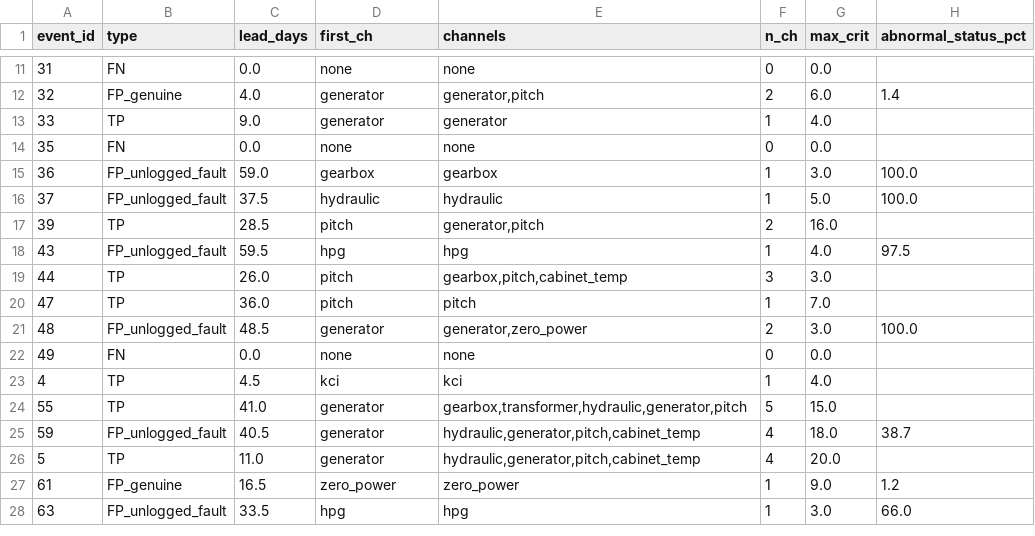
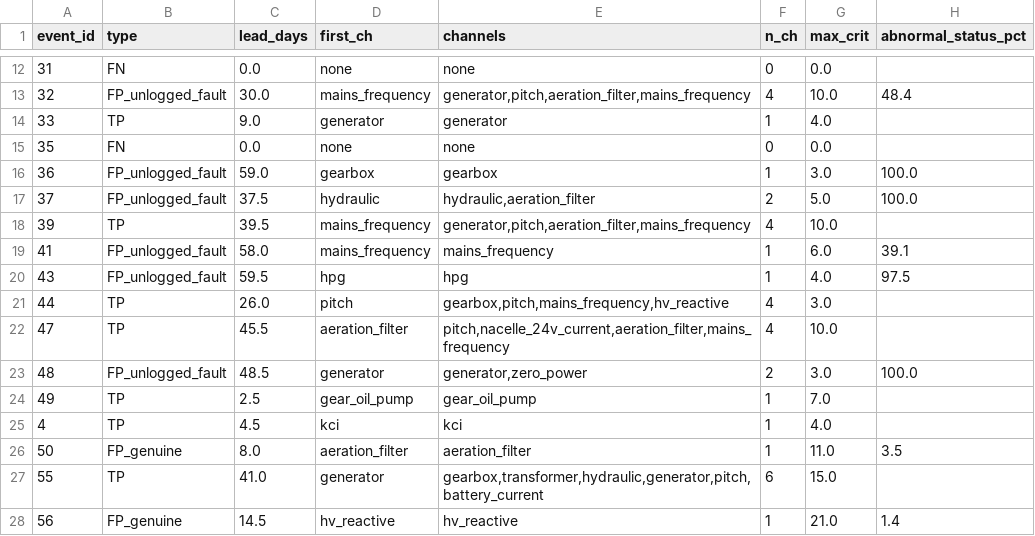
Before and after one commit to nijatbadalov04-alt/WindFarmC-PGNN, a CSV file: results/phase9_results.csv, drawn as a sheet; only a part is shown, gaps mark what is left out; the shorter side is filled out with more unchanged rows; the diff covers the shown part only.

Commit message:
feat: Phase 9 v2 - 17-channel system with 5 sigma-drift sensors - 24/27 TP (88.9%), lead=34.1d

```diff
--- a/results/phase9_results.csv
+++ b/results/phase9_results.csv
@@ -11,3 +12,3 @@ event_id,type,lead_days,first_ch,channels,n_ch,max_crit,abnormal_status_pct
 31,FN,0.0,none,none,0,0.0,
-32,FP_genuine,4.0,generator,"generator,pitch",2,6.0,1.4
+32,FP_unlogged_fault,30.0,mains_frequency,"generator,pitch,aeration_filter,mains_frequency",4,10.0,48.4
 33,TP,9.0,generator,generator,1,4.0,
@@ -15,10 +16,13 @@ event_id,type,lead_days,first_ch,channels,n_ch,max_crit,abnormal_status_pct
 36,FP_unlogged_fault,59.0,gearbox,gearbox,1,3.0,100.0
-37,FP_unlogged_fault,37.5,hydraulic,hydraulic,1,5.0,100.0
-39,TP,28.5,pitch,"generator,pitch",2,16.0,
+37,FP_unlogged_fault,37.5,hydraulic,"hydraulic,aeration_filter",2,5.0,100.0
+39,TP,39.5,mains_frequency,"generator,pitch,aeration_filter,mains_frequency",4,10.0,
+41,FP_unlogged_fault,58.0,mains_frequency,mains_frequency,1,6.0,39.1
 43,FP_unlogged_fault,59.5,hpg,hpg,1,4.0,97.5
-44,TP,26.0,pitch,"gearbox,pitch,cabinet_temp",3,3.0,
-47,TP,36.0,pitch,pitch,1,7.0,
+44,TP,26.0,pitch,"gearbox,pitch,mains_frequency,hv_reactive",4,3.0,
+47,TP,45.5,aeration_filter,"pitch,nacelle_24v_current,aeration_filter,mains_frequency",4,10.0,
 48,FP_unlogged_fault,48.5,generator,"generator,zero_power",2,3.0,100.0
-49,FN,0.0,none,none,0,0.0,
+49,TP,2.5,gear_oil_pump,gear_oil_pump,1,7.0,
 4,TP,4.5,kci,kci,1,4.0,
-55,TP,41.0,generator,"gearbox,transformer,hydraulic,generator,pitch",5,15.0,
+50,FP_genuine,8.0,aeration_filter,aeration_filter,1,11.0,3.5
+55,TP,41.0,generator,"gearbox,transformer,hydraulic,generator,pitch,battery_current",6,15.0,
+56,FP_genuine,14.5,hv_reactive,hv_reactive,1,21.0,1.4
```
Also changed, not shown: 7 added rows and 51 edited cells elsewhere in this file, 6 other files.
